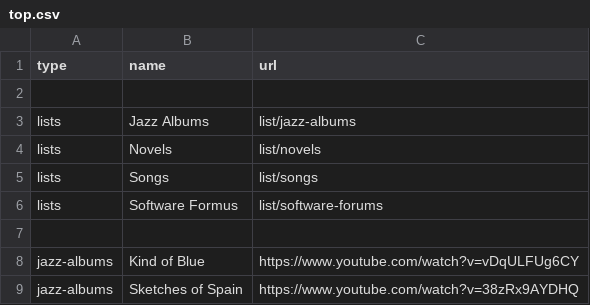
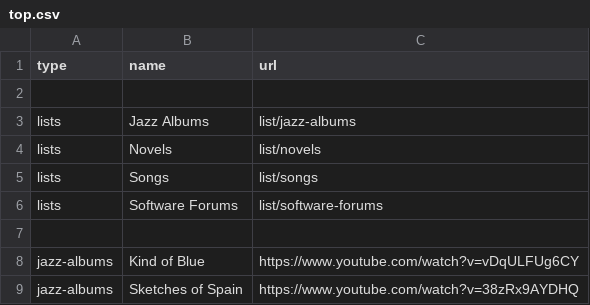
Before and after one commit to wright-benjamin-1701/heroku-library, a CSV file: static/data/top.csv, drawn as a sheet; only a part is shown.

Commit message:
sp er

```diff
--- a/static/data/top.csv
+++ b/static/data/top.csv
@@ -5,3 +5,3 @@ lists,Novels, list/novels
 lists,Songs,list/songs
-lists,Software Formus,list/software-forums
+lists,Software Forums,list/software-forums
 
```
